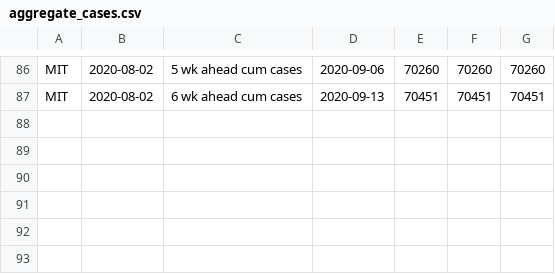
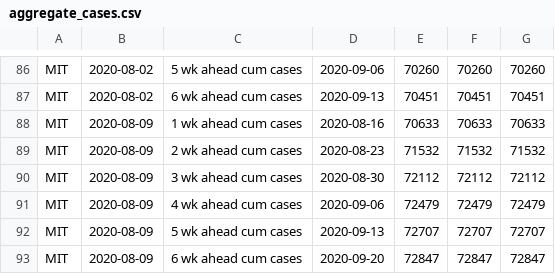
Before and after one commit to nitromannitol/nitromannitol.github.io, a CSV file: cdc_like_kuwait/forecasts/MIT/aggregate_cases.csv, drawn as a sheet; only a part is shown, gaps mark what is left out; the diff names each change by its address in the sheet, - before the commit and + after, or states it on an @@ line.

```diff
--- a/cdc_like_kuwait/forecasts/MIT/aggregate_cases.csv
+++ b/cdc_like_kuwait/forecasts/MIT/aggregate_cases.csv
+row 88: MIT | 2020-08-09 | 1 wk ahead cum cases | 2020-08-16 | 70633 | 70633 | 70633
+row 89: MIT | 2020-08-09 | 2 wk ahead cum cases | 2020-08-23 | 71532 | 71532 | 71532
+row 90: MIT | 2020-08-09 | 3 wk ahead cum cases | 2020-08-30 | 72112 | 72112 | 72112
+row 91: MIT | 2020-08-09 | 4 wk ahead cum cases | 2020-09-06 | 72479 | 72479 | 72479
+row 92: MIT | 2020-08-09 | 5 wk ahead cum cases | 2020-09-13 | 72707 | 72707 | 72707
+row 93: MIT | 2020-08-09 | 6 wk ahead cum cases | 2020-09-20 | 72847 | 72847 | 72847
```
Also changed, not shown: cdc_like_kuwait/forecasts/IHME/aggregate.csv, cdc_like_kuwait/forecasts/IHME/aggregate_cases.csv, 29 other files.
